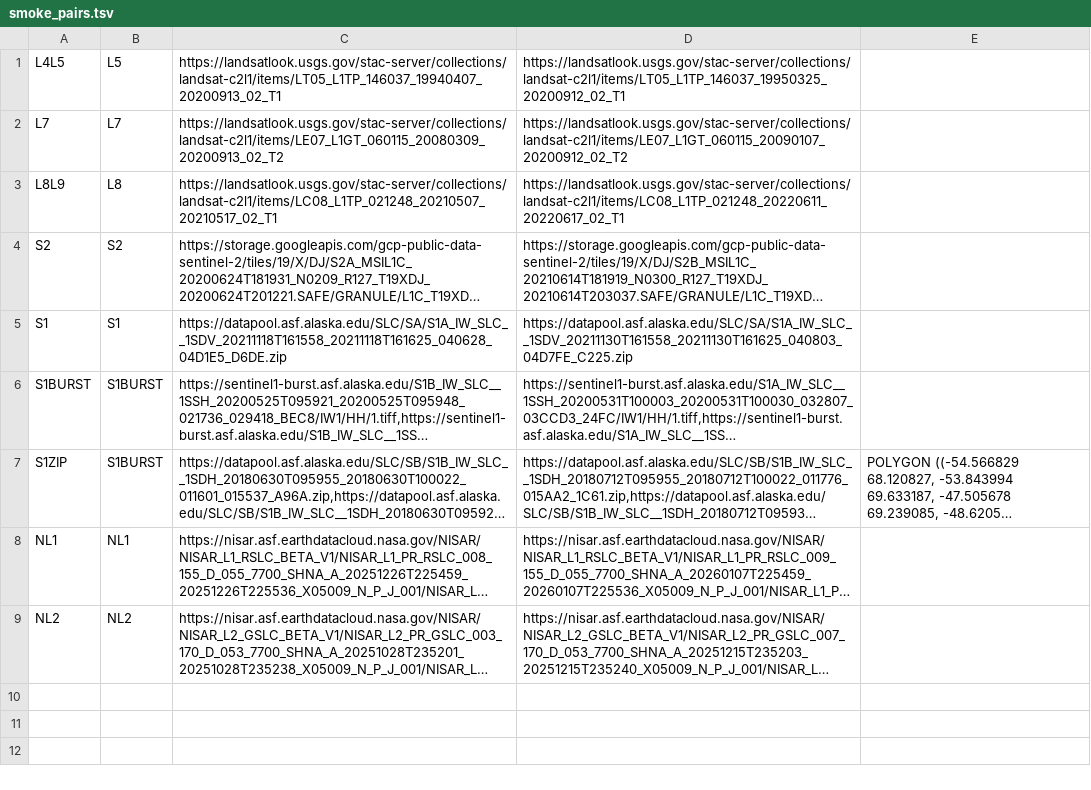
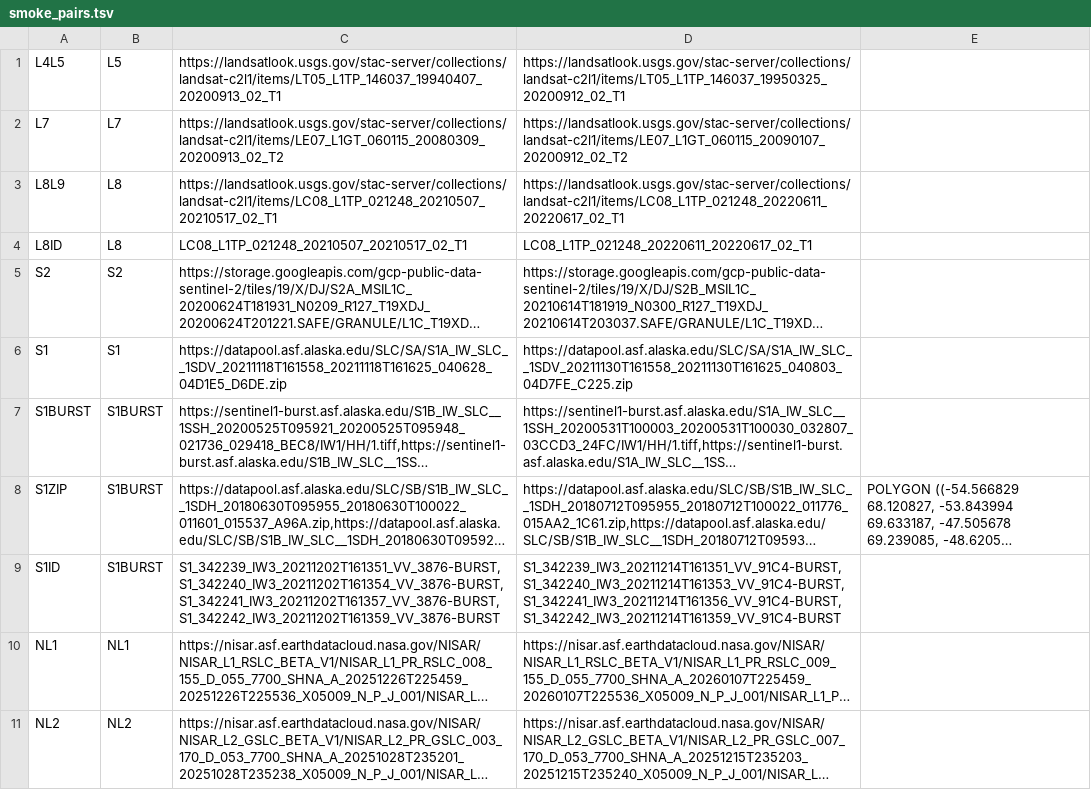
Before and after one commit to alex-s-gardner/ItsLiveOffsetProduction.jl, a TSV file: tools/release/smoke_pairs.tsv, drawn as a sheet; long unchanged cells end in …; the diff names each change by its address in the sheet, - before the commit and + after, or states it on an @@ line.

```diff
--- a/tools/release/smoke_pairs.tsv
+++ b/tools/release/smoke_pairs.tsv
+row 4: L8ID | L8 | LC08_L1TP_021248_20210507_20210517_02_T1 | LC08_L1TP_021248_20220611_20220617_02_T1
+row 9: S1ID | S1BURST | S1_342239_IW3_20211202T161351_VV_3876-BURST,S1_342240_IW3_20211202T161354_VV_3876-BURST,S1_342241_IW3_20211202T161357_VV_3876-BURST,S1_342242_IW3_20211202T161359_VV_3876-BURST | S1_342239_IW3_20211214T161351_VV_91C4-BURST,S1_342240_IW3_20211214T161353_VV_91C4-BURST,S1_342241_IW3_20211214T161356_VV_91C4-BURST,S1_342242_IW3_20211214T161359_VV_91C4-BURST
```
Also changed, not shown: 9 other files.
